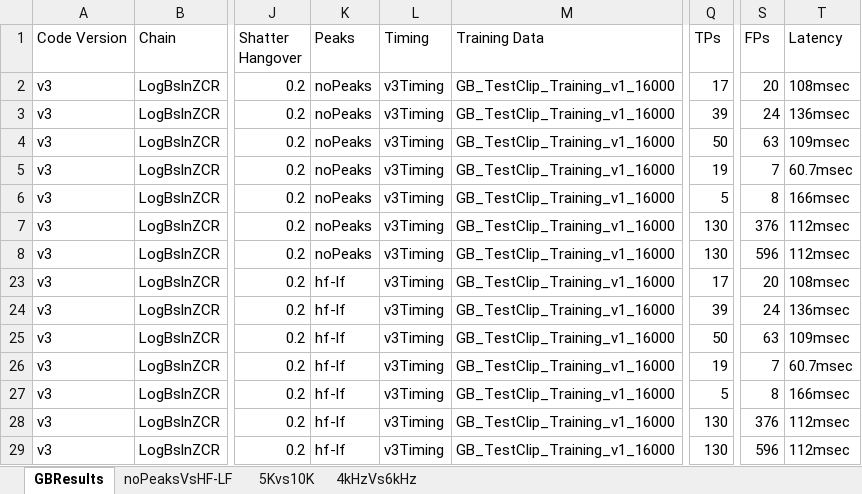
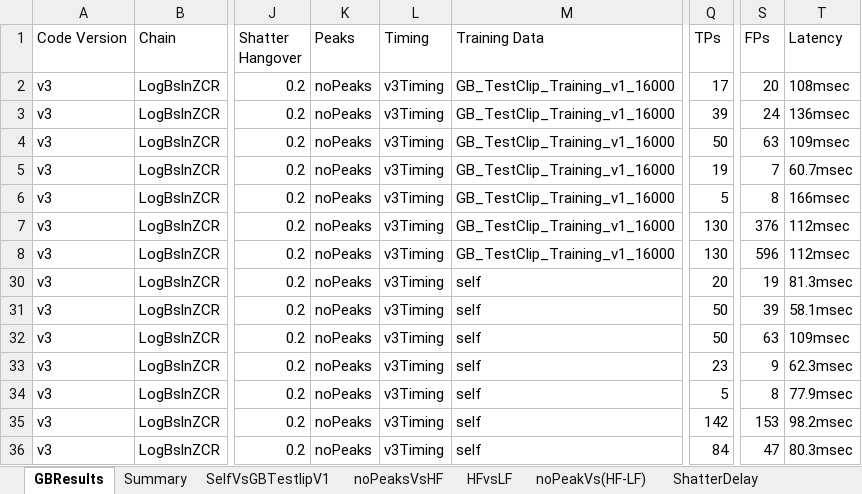
Before and after one commit to michaelfuhrman/glassbreakDetector, an Excel workbook: model/dev/vAAE_nnThud_nnShatter_Timing/TabularResults/GBResults.xlsx, sheet GBResults, drawn as a sheet; only a part is shown, gaps mark what is left out; values as stored, in another font and other column widths than the file's, no borders; addresses are those after the commit; the diff names each change by its address in the sheet, - before the commit and + after, or states it on an @@ line.

```diff
--- a/model/dev/vAAE_nnThud_nnShatter_Timing/TabularResults/GBResults.xlsx (sheet GBResults)
+++ b/model/dev/vAAE_nnThud_nnShatter_Timing/TabularResults/GBResults.xlsx (sheet GBResults)
-sheet tab: noPeaksVsHF-LF
+sheet tab: noPeakVs(HF-LF)
-sheet tab: 5Kvs10K
+sheet tab: ShatterDelay
+sheet tab: Summary
+sheet tab: SelfVsGBTestlipV1
+sheet tab: noPeaksVsHF
+sheet tab: HFvsLF
-K30:K36 (Peaks): hf-lf
+K30:K36 (Peaks): noPeaks
-M30:M36 (Training Data): GB_TestClip_Training_v1_16000
+M30:M36 (Training Data): self
-Q30 (TPs): 17
+Q30 (TPs): 20
-S30 (FPs): 20
+S30 (FPs): 19
-T30 (Latency): 108msec
+T30 (Latency): 81.3msec
-Q31 (TPs): 39
+Q31 (TPs): 50
-S31 (FPs): 24
+S31 (FPs): 39
-T31 (Latency): 136msec
+T31 (Latency): 58.1msec
-Q33 (TPs): 19
+Q33 (TPs): 23
-S33 (FPs): 7
+S33 (FPs): 9
-T33 (Latency): 60.7msec
+T33 (Latency): 62.3msec
-T34 (Latency): 166msec
+T34 (Latency): 77.9msec
-Q35 (TPs): 130
+Q35 (TPs): 142
-S35 (FPs): 376
+S35 (FPs): 153
-T35 (Latency): 112msec
+T35 (Latency): 98.2msec
-Q36 (TPs): 130
+Q36 (TPs): 84
-S36 (FPs): 596
+S36 (FPs): 47
-T36 (Latency): 112msec
+T36 (Latency): 80.3msec
```
Also changed, not shown: sheet ShatterDelay, sheet noPeakVs(HF-LF), other sheet tabs, hidden cells, 59 other files.
